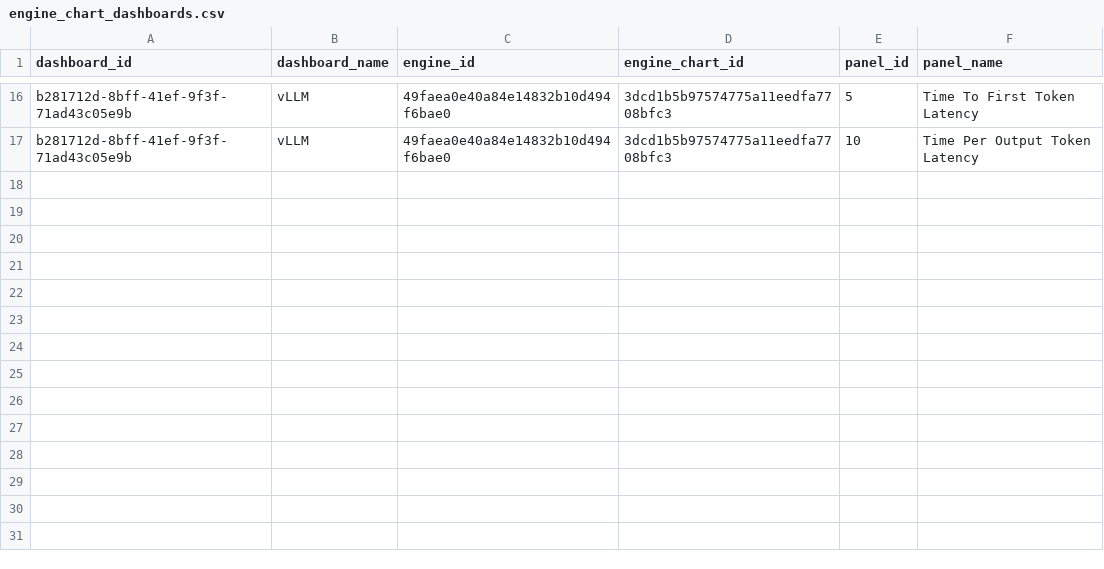
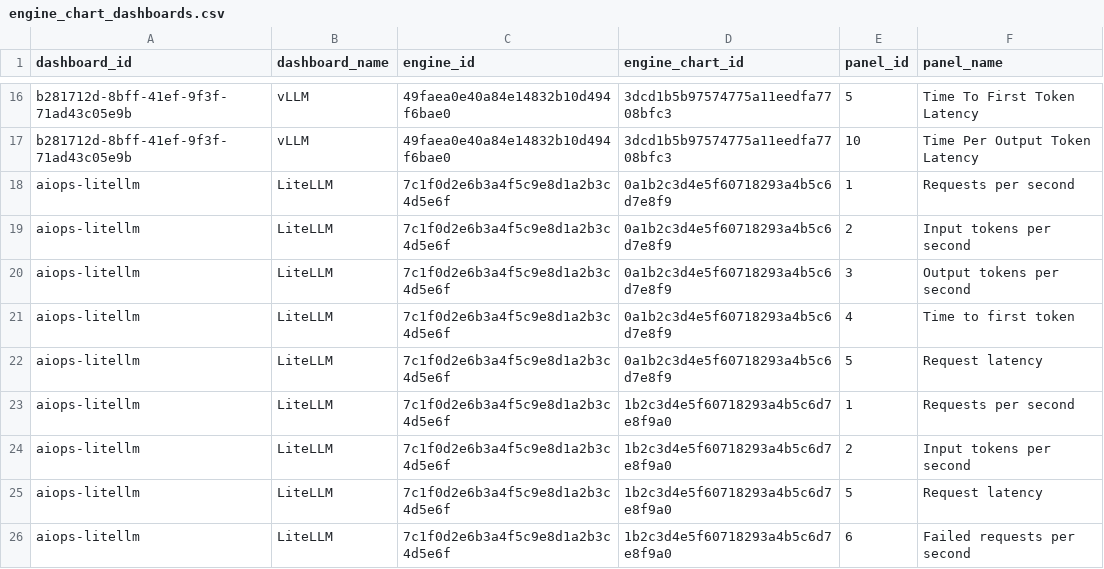
Before and after one commit to improving/aiops-platform, a CSV file: backend/raw_data/engine_chart_dashboards.csv, drawn as a sheet; only a part is shown, gaps mark what is left out.

Commit message:
Point Ollama instances at the LiteLLM dashboard and pass the target to the panels
Nine new dashboard rows shift the deterministic ids of the test database,
so two golden files change.

```diff
--- a/backend/raw_data/engine_chart_dashboards.csv
+++ b/backend/raw_data/engine_chart_dashboards.csv
@@ -17 +17,10 @@ b281712d-8bff-41ef-9f3f-71ad43c05e9b,vLLM,49faea0e40a84e14832b10d494f6bae0,3dcd1
 b281712d-8bff-41ef-9f3f-71ad43c05e9b,vLLM,49faea0e40a84e14832b10d494f6bae0,3dcd1b5b97574775a11eedfa7708bfc3,10,Time Per Output Token Latency
+aiops-litellm,LiteLLM,7c1f0d2e6b3a4f5c9e8d1a2b3c4d5e6f,0a1b2c3d4e5f60718293a4b5c6d7e8f9,1,Requests per second
+aiops-litellm,LiteLLM,7c1f0d2e6b3a4f5c9e8d1a2b3c4d5e6f,0a1b2c3d4e5f60718293a4b5c6d7e8f9,2,Input tokens per second
+aiops-litellm,LiteLLM,7c1f0d2e6b3a4f5c9e8d1a2b3c4d5e6f,0a1b2c3d4e5f60718293a4b5c6d7e8f9,3,Output tokens per second
+aiops-litellm,LiteLLM,7c1f0d2e6b3a4f5c9e8d1a2b3c4d5e6f,0a1b2c3d4e5f60718293a4b5c6d7e8f9,4,Time to first token
+aiops-litellm,LiteLLM,7c1f0d2e6b3a4f5c9e8d1a2b3c4d5e6f,0a1b2c3d4e5f60718293a4b5c6d7e8f9,5,Request latency
+aiops-litellm,LiteLLM,7c1f0d2e6b3a4f5c9e8d1a2b3c4d5e6f,1b2c3d4e5f60718293a4b5c6d7e8f9a0,1,Requests per second
+aiops-litellm,LiteLLM,7c1f0d2e6b3a4f5c9e8d1a2b3c4d5e6f,1b2c3d4e5f60718293a4b5c6d7e8f9a0,2,Input tokens per second
+aiops-litellm,LiteLLM,7c1f0d2e6b3a4f5c9e8d1a2b3c4d5e6f,1b2c3d4e5f60718293a4b5c6d7e8f9a0,5,Request latency
+aiops-litellm,LiteLLM,7c1f0d2e6b3a4f5c9e8d1a2b3c4d5e6f,1b2c3d4e5f60718293a4b5c6d7e8f9a0,6,Failed requests per second
```
Also changed, not shown: 4 other files.
